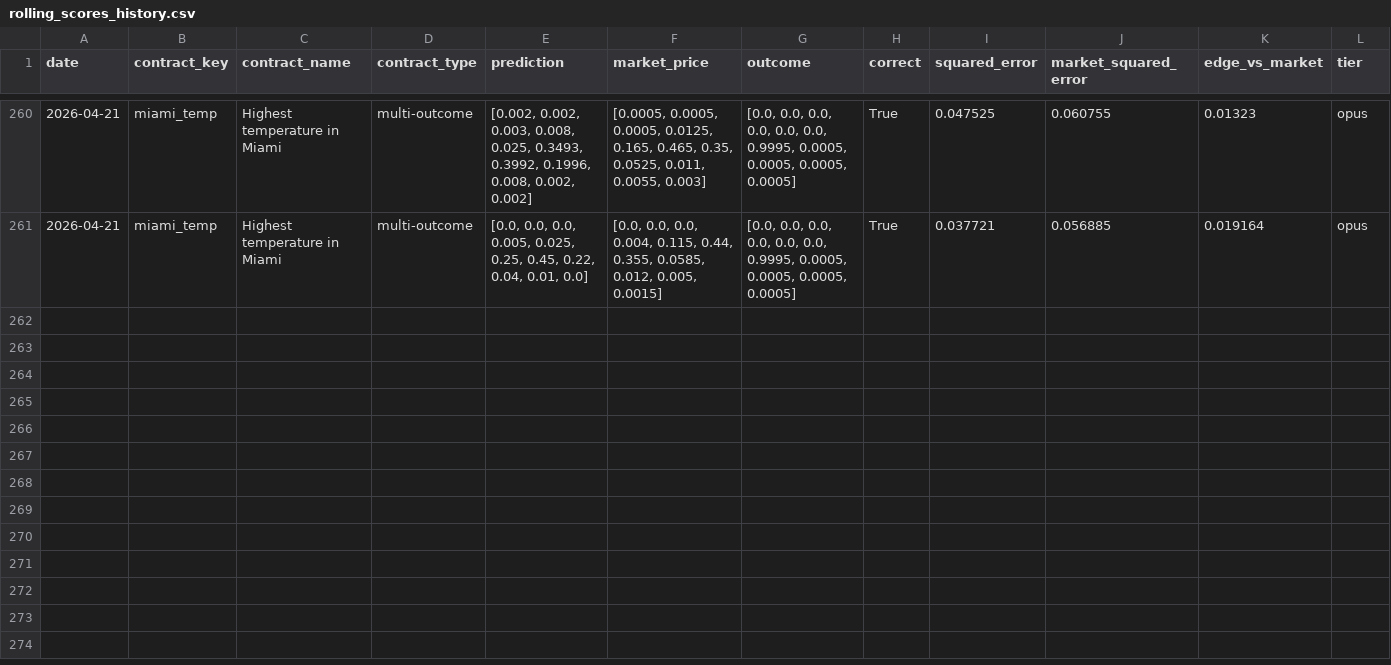
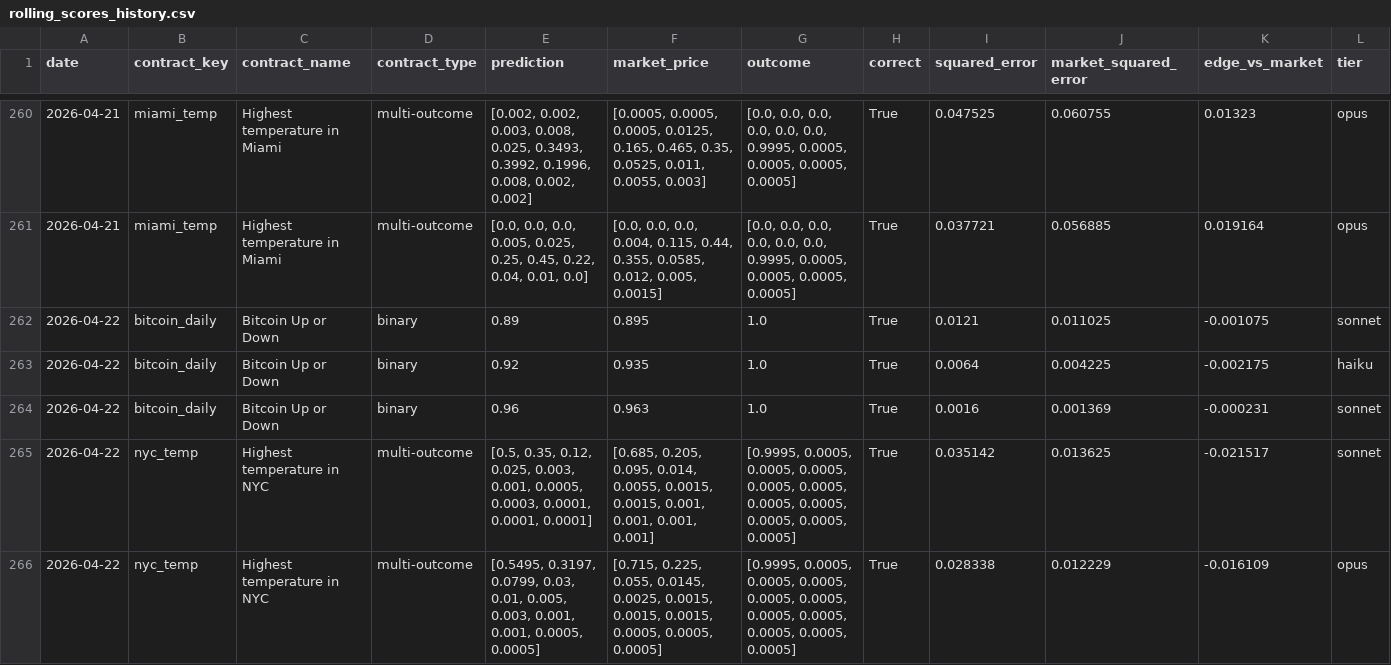
Before and after one commit to pairie-koh/Oracle-Labs-V2, a CSV file: rolling_scores_history.csv, drawn as a sheet; only a part is shown, gaps mark what is left out; rows hold the shown columns only; the diff covers the shown part only; the diff names each change by its address in the sheet, - before the commit and + after, or states it on an @@ line.

```diff
--- a/rolling_scores_history.csv
+++ b/rolling_scores_history.csv
+row 262: 2026-04-22 | bitcoin_daily | Bitcoin Up or Down | binary | 0.89 | 0.895 | 1.0 | True | 0.0121 | 0.011025 | -0.001075 | sonnet
+row 263: 2026-04-22 | bitcoin_daily | Bitcoin Up or Down | binary | 0.92 | 0.935 | 1.0 | True | 0.0064 | 0.004225 | -0.002175 | haiku
+row 264: 2026-04-22 | bitcoin_daily | Bitcoin Up or Down | binary | 0.96 | 0.963 | 1.0 | True | 0.0016 | 0.001369 | -0.000231 | sonnet
+row 265: 2026-04-22 | nyc_temp | Highest temperature in NYC | multi-outcome | [0.5, 0.35, 0.12, 0.025, 0.003, 0.001, 0.0005, 0.0003, 0.0001, 0.0001, 0.0001] | [0.685, 0.205, 0.095, 0.014, 0.0055, 0.0015, 0.0015, 0.001, 0.001, 0.001, 0.001] | [0.9995, 0.0005, 0.0005, 0.0005, 0.0005, 0.0005, 0.0005, 0.0005, 0.0005, 0.0005, 0.0005] | True | 0.035142 | 0.013625 | -0.021517 | sonnet
+row 266: 2026-04-22 | nyc_temp | Highest temperature in NYC | multi-outcome | [0.5495, 0.3197, 0.0799, 0.03, 0.01, 0.005, 0.003, 0.001, 0.001, 0.0005, 0.0005] | [0.715, 0.225, 0.055, 0.0145, 0.0025, 0.0015, 0.0015, 0.0015, 0.0005, 0.0005, 0.0005] | [0.9995, 0.0005, 0.0005, 0.0005, 0.0005, 0.0005, 0.0005, 0.0005, 0.0005, 0.0005, 0.0005] | True | 0.028338 | 0.012229 | -0.016109 | opus
```
Also changed, not shown: 4 added rows elsewhere in this file, price_history/prices.csv, scores_history.csv, 22 other files.
